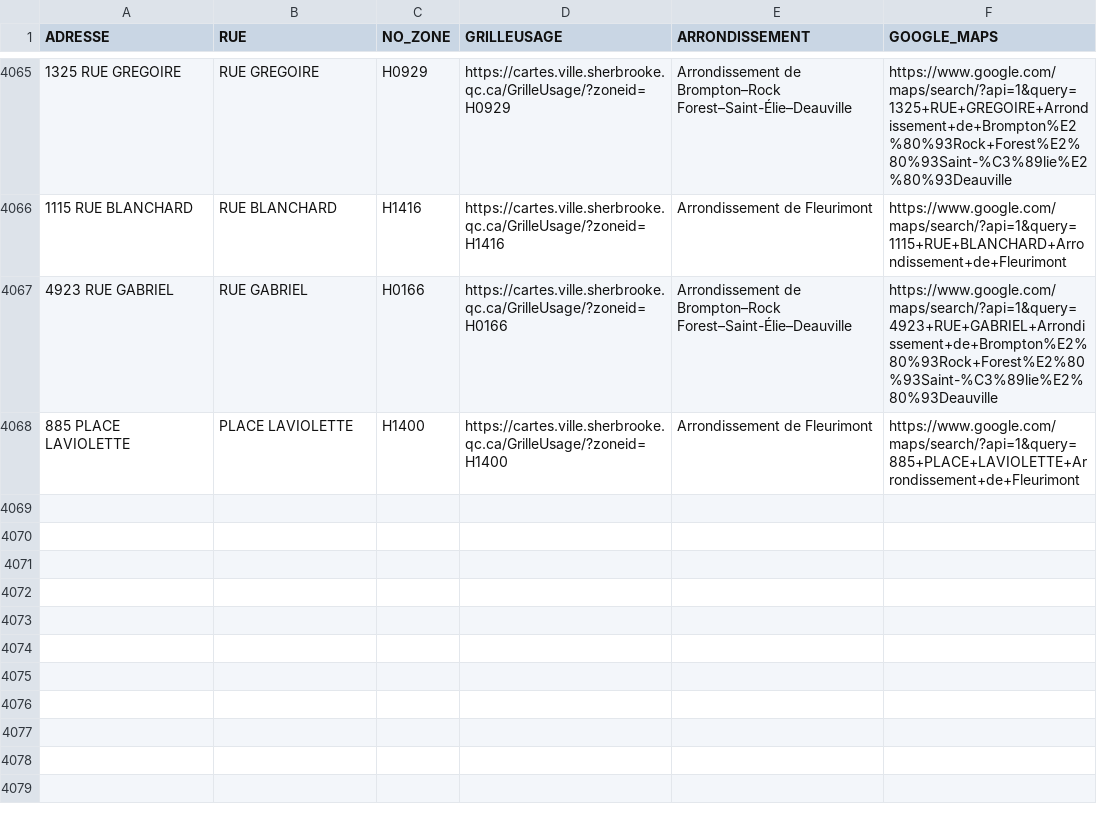
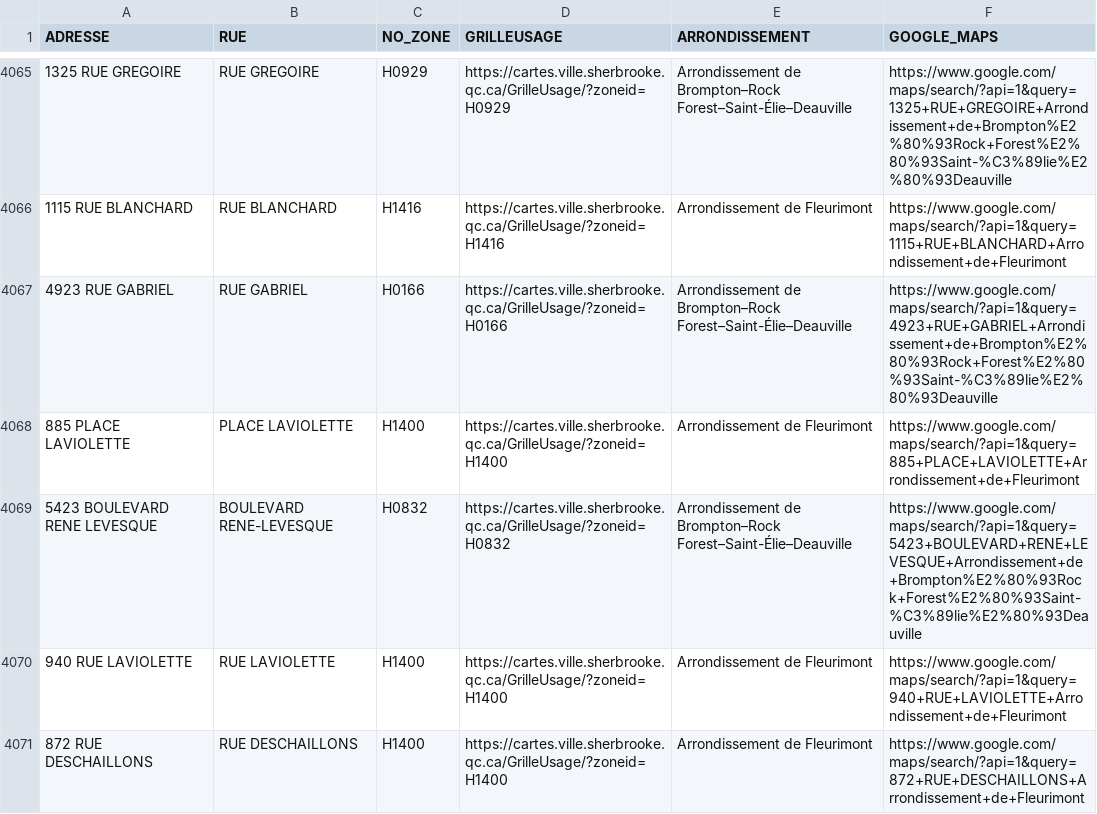
Before and after one commit to KBAILEY90/Prospection, a CSV file: data/Adresses_Inaccessibles.csv, drawn as a sheet; only a part is shown, gaps mark what is left out; the diff names each change by its address in the sheet, - before the commit and + after, or states it on an @@ line.

```diff
--- a/data/Adresses_Inaccessibles.csv
+++ b/data/Adresses_Inaccessibles.csv
+row 4069: 5423 BOULEVARD RENE LEVESQUE | BOULEVARD RENE-LEVESQUE | H0832 | https://cartes.ville.sherbrooke.qc.ca/GrilleUsage/?zoneid=H0832 | Arrondissement de Brompton–Rock Forest–Saint-Élie–Deauville | https://www.google.com/maps/search/?api=1&query=5423+BOULEVARD+RENE+LEVESQUE+Arrondissement+de+Brompton%E2%80%93Rock+Forest%E2%80%93Saint-%C3%89lie%E2%80%93Deauville
+row 4070: 940 RUE LAVIOLETTE | RUE LAVIOLETTE | H1400 | https://cartes.ville.sherbrooke.qc.ca/GrilleUsage/?zoneid=H1400 | Arrondissement de Fleurimont | https://www.google.com/maps/search/?api=1&query=940+RUE+LAVIOLETTE+Arrondissement+de+Fleurimont
+row 4071: 872 RUE DESCHAILLONS | RUE DESCHAILLONS | H1400 | https://cartes.ville.sherbrooke.qc.ca/GrilleUsage/?zoneid=H1400 | Arrondissement de Fleurimont | https://www.google.com/maps/search/?api=1&query=872+RUE+DESCHAILLONS+Arrondissement+de+Fleurimont
```
